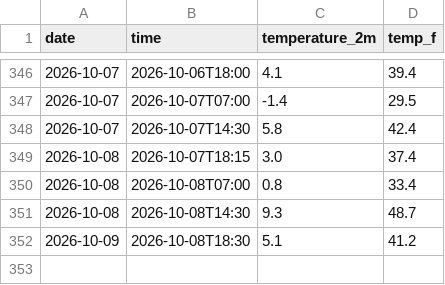
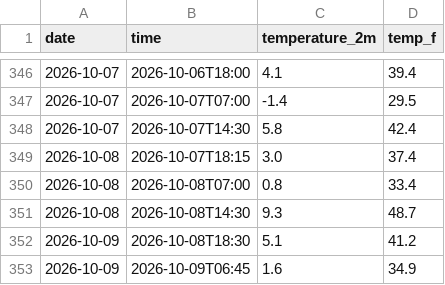
Before and after one commit to datascience-1378/Jasper-National-Park-Weather-Tracker., a CSV file: daily_log.csv, drawn as a sheet; only a part is shown, gaps mark what is left out.

```diff
--- a/daily_log.csv
+++ b/daily_log.csv
@@ -352 +352,2 @@ date,time,temperature_2m,temp_f
 2026-10-09,2026-10-08T18:30,5.1,41.2
+2026-10-09,2026-10-09T06:45,1.6,34.9
```
Also changed, not shown: 1 other file.
